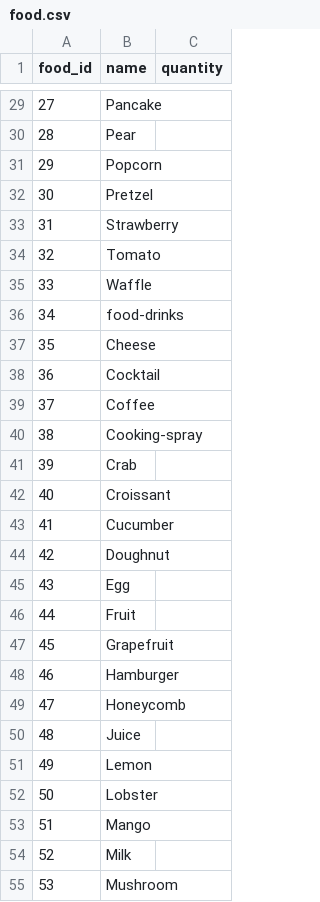
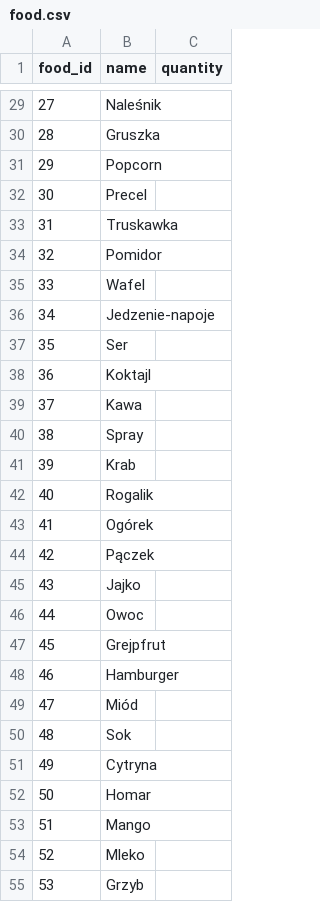
Before and after one commit to jkarolczak/akai-code-2022, a CSV file: docker/psql/food.csv, drawn as a sheet; only a part is shown, gaps mark what is left out; the diff covers the shown part only.

Commit message:
Translate food names

```diff
--- a/docker/psql/food.csv
+++ b/docker/psql/food.csv
@@ -29,27 +29,27 @@ food_id,name,quantity
-27,Pancake
-28,Pear
+27,Naleśnik
+28,Gruszka
 29,Popcorn
-30,Pretzel
-31,Strawberry
-32,Tomato
-33,Waffle
-34,food-drinks
-35,Cheese
-36,Cocktail
-37,Coffee
-38,Cooking-spray
-39,Crab
-40,Croissant
-41,Cucumber
-42,Doughnut
-43,Egg
-44,Fruit
-45,Grapefruit
+30,Precel
+31,Truskawka
+32,Pomidor
+33,Wafel
+34,Jedzenie-napoje
+35,Ser
+36,Koktajl
+37,Kawa
+38,Spray
+39,Krab
+40,Rogalik
+41,Ogórek
+42,Pączek
+43,Jajko
+44,Owoc
+45,Grejpfrut
 46,Hamburger
-47,Honeycomb
-48,Juice
-49,Lemon
-50,Lobster
+47,Miód
+48,Sok
+49,Cytryna
+50,Homar
 51,Mango
-52,Milk
-53,Mushroom
+52,Mleko
+53,Grzyb
```
Also changed, not shown: 49 edited cells elsewhere in this file.
